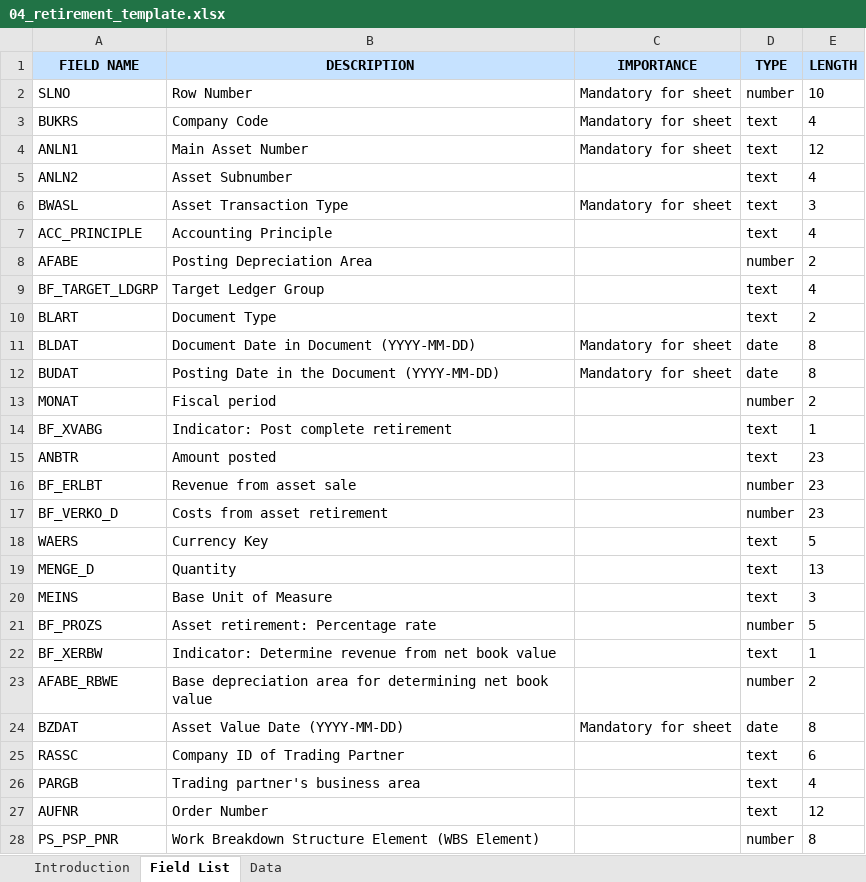
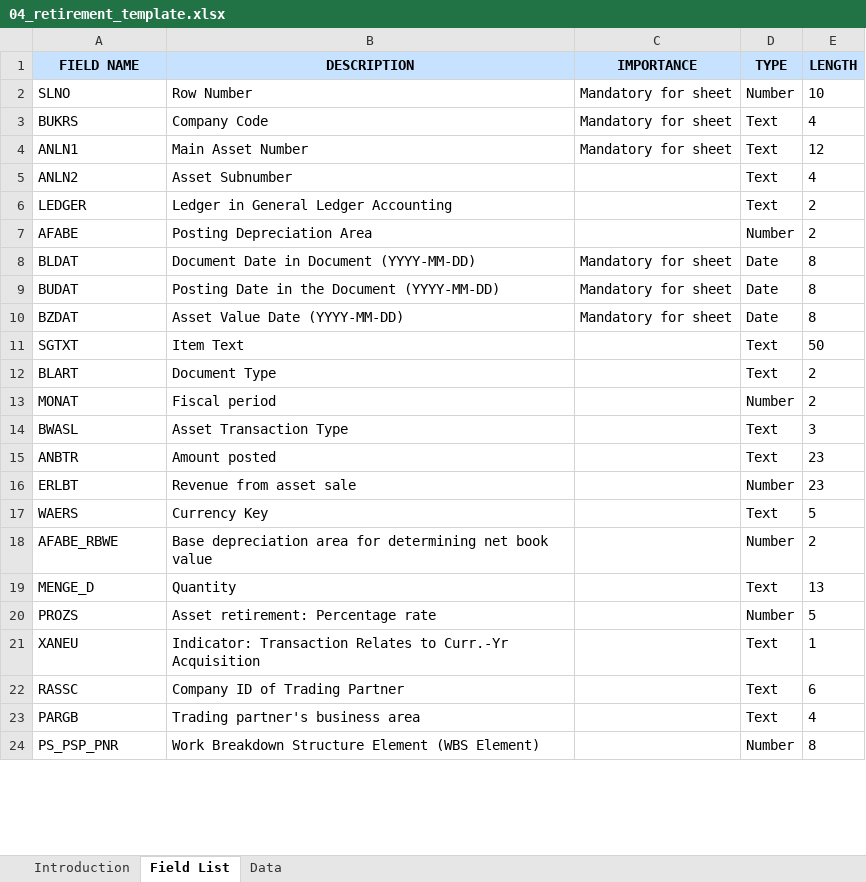
Before and after one commit to mrcsaszkow/mpa_files, an Excel workbook: 04_retirement_template.xlsx, sheet Field List, drawn as a sheet; only a part is shown; values as stored, in another font and other column widths than the file's, no borders; removed rows and columns are numbered as before the commit, all else as after; the diff covers the shown part only; the diff names each change by its address in the sheet, - before the commit and + after, or states it on an @@ line.

Commit message:
Add files via upload

```diff
--- a/04_retirement_template.xlsx (sheet Field List)
+++ b/04_retirement_template.xlsx (sheet Field List)
-D2 (TYPE): number
+D2 (TYPE): Number
-D3:D5 (TYPE): text
+D3:D5 (TYPE): Text
-row 6: BWASL | Asset Transaction Type | Mandatory for sheet | text | 3
-row 7: ACC_PRINCIPLE | Accounting Principle |  | text | 4
+row 6: LEDGER | Ledger in General Ledger Accounting |  | Text | 2
-D7 (TYPE): number
+D7 (TYPE): Number
-row 9: BF_TARGET_LDGRP | Target Ledger Group |  | text | 4
-row 10: BLART | Document Type |  | text | 2
-D8:D9 (TYPE): date
+D8:D9 (TYPE): Date
+row 10: BZDAT | Asset Value Date (YYYY-MM-DD) | Mandatory for sheet | Date | 8
+row 11: SGTXT | Item Text |  | Text | 50
+row 12: BLART | Document Type |  | Text | 2
-D13 (TYPE): number
+D13 (TYPE): Number
-row 14: BF_XVABG | Indicator: Post complete retirement |  | text | 1
+row 14: BWASL | Asset Transaction Type |  | Text | 3
-D15 (TYPE): text
+D15 (TYPE): Text
-A16 (FIELD NAME): BF_ERLBT
+A16 (FIELD NAME): ERLBT
-D16 (TYPE): number
+D16 (TYPE): Number
-row 17: BF_VERKO_D | Costs from asset retirement |  | number | 23
-D17 (TYPE): text
+D17 (TYPE): Text
+row 18: AFABE_RBWE | Base depreciation area for determining net book value |  | Number | 2
-D19 (TYPE): text
+D19 (TYPE): Text
-row 20: MEINS | Base Unit of Measure |  | text | 3
-A20 (FIELD NAME): BF_PROZS
+A20 (FIELD NAME): PROZS
-D20 (TYPE): number
+D20 (TYPE): Number
-row 22: BF_XERBW | Indicator: Determine revenue from net book value |  | text | 1
-row 23: AFABE_RBWE | Base depreciation area for determining net book value |  | number | 2
-row 24: BZDAT | Asset Value Date (YYYY-MM-DD) | Mandatory for sheet | date | 8
+row 21: XANEU | Indicator: Transaction Relates to Curr.-Yr Acquisition |  | Text | 1
-D22:D23 (TYPE): text
+D22:D23 (TYPE): Text
-row 27: AUFNR | Order Number |  | text | 12
-D24 (TYPE): number
+D24 (TYPE): Number
```
Also changed, not shown: 7 removed rows and 2 edited cells elsewhere in this sheet, sheet Data.
